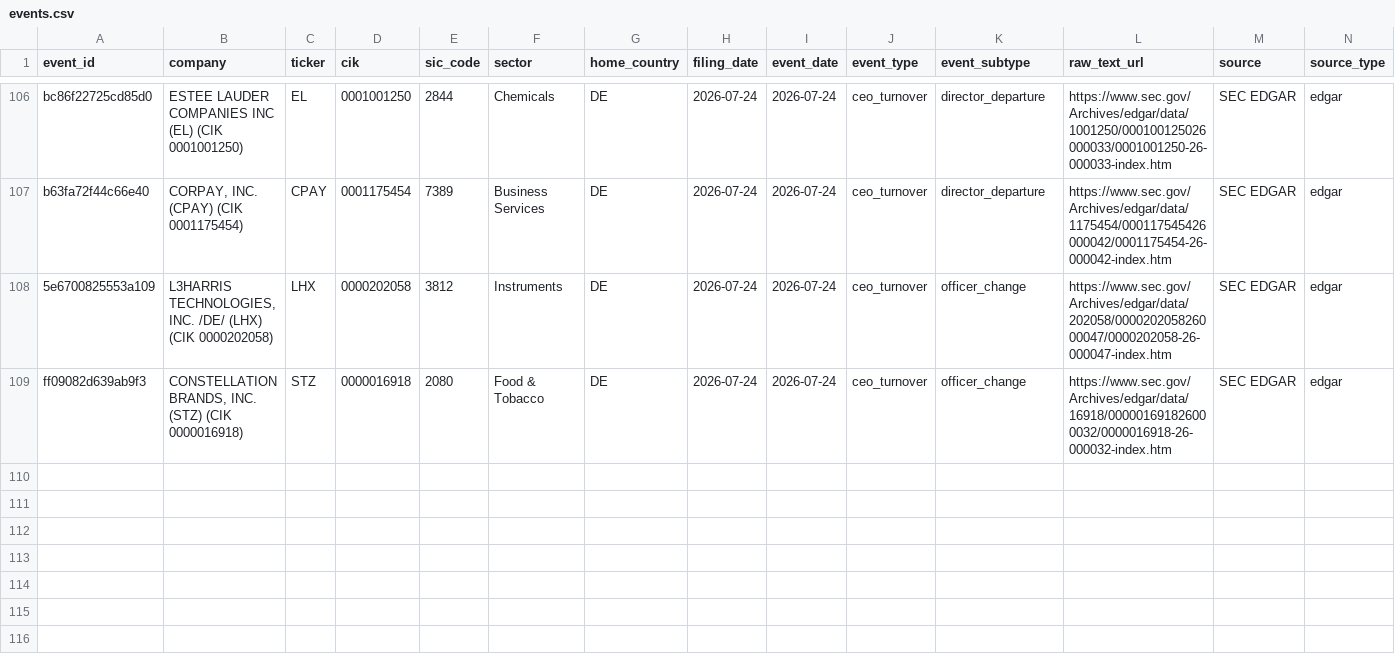
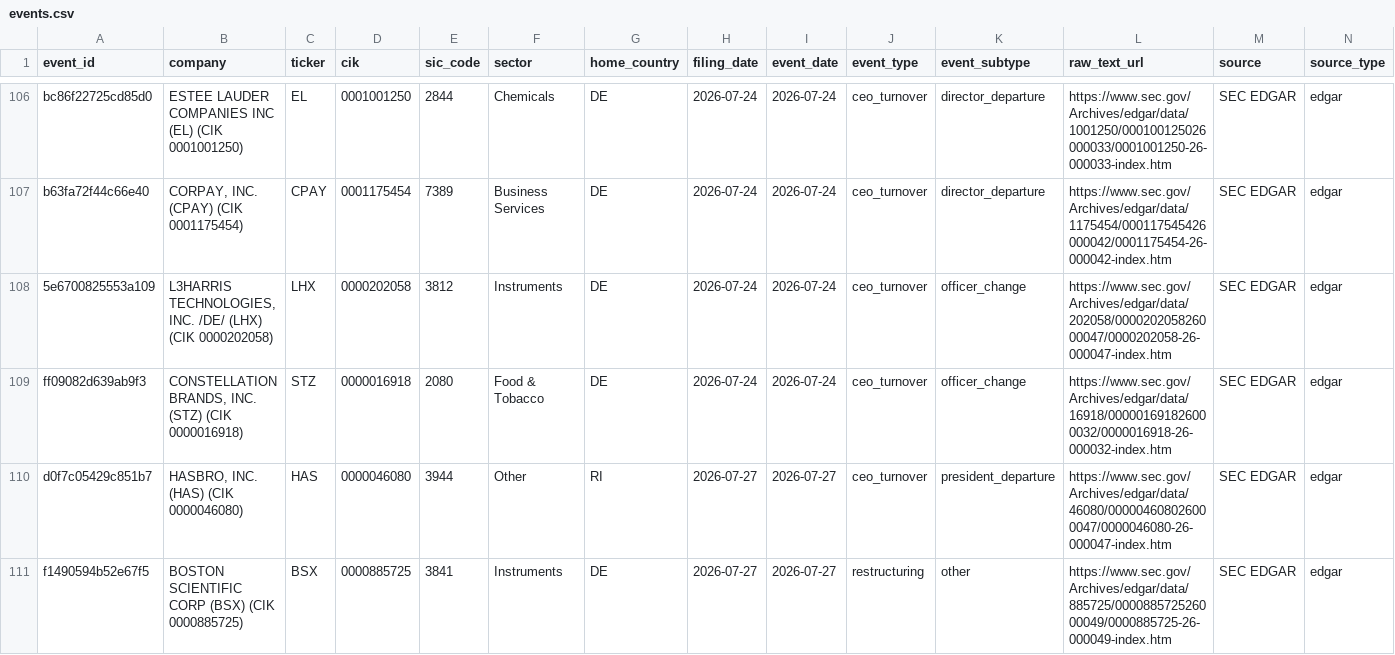
Before and after one commit to Arthurliangli/strategic-event-tracker, a CSV file: data/events/events.csv, drawn as a sheet; only a part is shown, gaps mark what is left out; rows hold the shown columns only; the diff names each change by its address in the sheet, - before the commit and + after, or states it on an @@ line.

Commit message:
predict: 2026-07-28 02:41 UTC — auto-update events & predictions

```diff
--- a/data/events/events.csv
+++ b/data/events/events.csv
+row 110: d0f7c05429c851b7 | HASBRO, INC. (HAS) (CIK 0000046080) | HAS | 0000046080 | 3944 | Other | RI | 2026-07-27 | 2026-07-27 | ceo_turnover | president_departure | https://www.sec.gov/Archives/edgar/data/46080/000004608026000047/0000046080-26-000047-index.htm | SEC EDGAR | edgar
+row 111: f1490594b52e67f5 | BOSTON SCIENTIFIC CORP (BSX) (CIK 0000885725) | BSX | 0000885725 | 3841 | Instruments | DE | 2026-07-27 | 2026-07-27 | restructuring | other | https://www.sec.gov/Archives/edgar/data/885725/000088572526000049/0000885725-26-000049-index.htm | SEC EDGAR | edgar
```
Also changed, not shown: data/predictions/predictions.csv.
